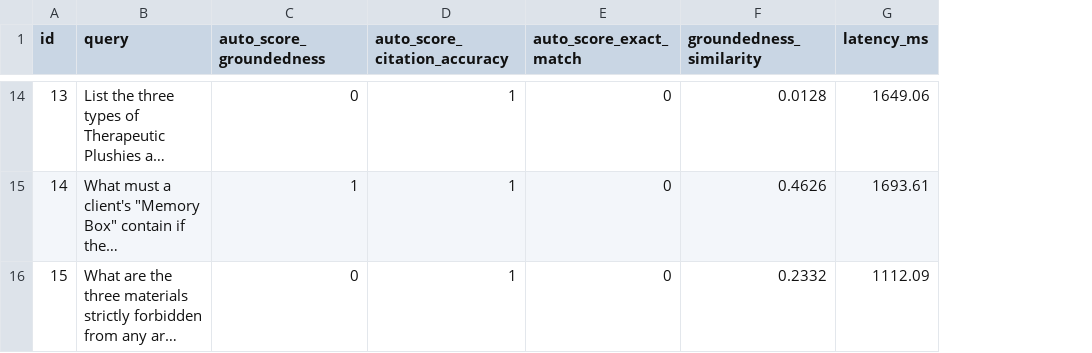
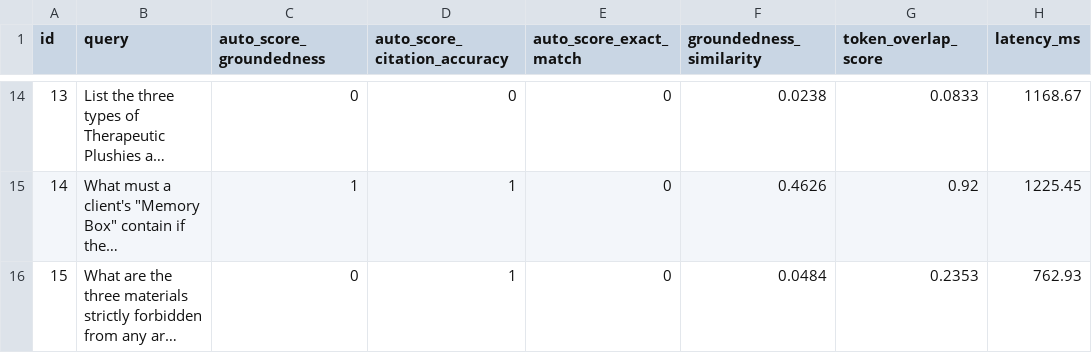
Before and after one commit to hgellie/snug-o-nauts-rag, a CSV file: evaluation_results_summary.csv, drawn as a sheet; only a part is shown, gaps mark what is left out; long unchanged cells end in …; addresses are those after the commit; the diff covers the shown part only; the diff names each change by its address in the sheet, - before the commit and + after, or states it on an @@ line.

Commit message:
increased scores by updating parameters.

```diff
--- a/evaluation_results_summary.csv
+++ b/evaluation_results_summary.csv
+column G (token_overlap_score), rows 14-16: 0.0833 | 0.92 | 0.2353
-D14 (auto_score_citation_accuracy): 1
+D14 (auto_score_citation_accuracy): 0
-F14 (groundedness_similarity): 0.0128
+F14 (groundedness_similarity): 0.0238
-H14 (latency_ms): 1649.06
+H14 (latency_ms): 1168.67
-H15 (latency_ms): 1693.61
+H15 (latency_ms): 1225.45
-F16 (groundedness_similarity): 0.2332
+F16 (groundedness_similarity): 0.0484
-H16 (latency_ms): 1112.09
+H16 (latency_ms): 762.93
```
Also changed, not shown: 32 edited cells elsewhere in this file, 6 other files.
